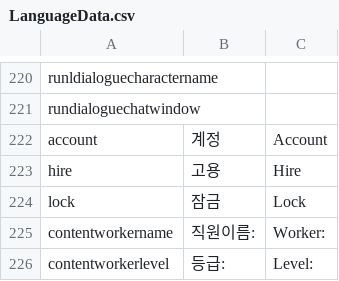
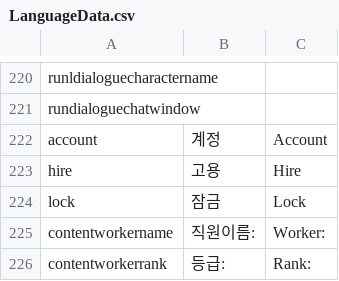
Before and after one commit to CGRJ2/UniMo-GardenOfStars, a CSV file: Assets/000WorkSpaces/KYS/Csvs/LanguageData.csv, drawn as a sheet; only a part is shown, gaps mark what is left out; removed rows and columns are numbered as before the commit, all else as after; the diff names each change by its address in the sheet, - before the commit and + after, or states it on an @@ line.

Commit message:
[Fix] Level을 Rank로 명칭을 전환함.

```diff
--- a/Assets/000WorkSpaces/KYS/Csvs/LanguageData.csv
+++ b/Assets/000WorkSpaces/KYS/Csvs/LanguageData.csv
-row 226: contentworkerlevel | 등급: | Level:
+row 226: contentworkerrank | 등급: | Rank:
```
Also changed, not shown: 4 other files.
